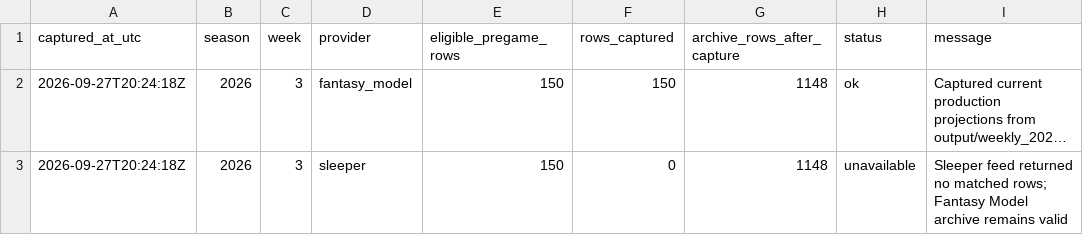
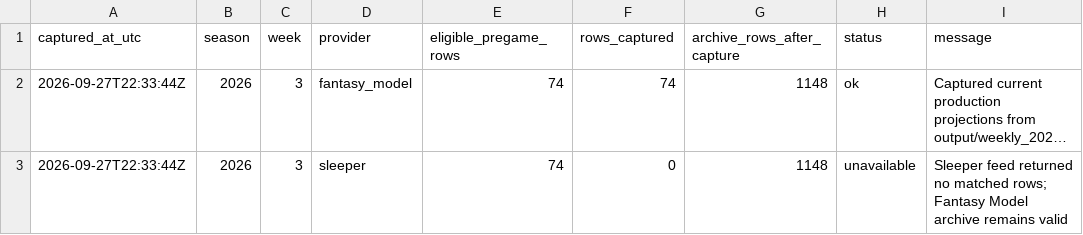
Before and after one commit to dpwrz/powers-newlon, a CSV file: output/benchmark_provider_status_2026.csv, drawn as a sheet; long unchanged cells end in …; the diff names each change by its address in the sheet, - before the commit and + after, or states it on an @@ line.

```diff
--- a/output/benchmark_provider_status_2026.csv
+++ b/output/benchmark_provider_status_2026.csv
-A2:A3 (captured_at_utc): 2026-09-27T20:24:18Z
+A2:A3 (captured_at_utc): 2026-09-27T22:33:44Z
-E2:E3 (eligible_pregame_rows): 150
+E2:E3 (eligible_pregame_rows): 74
-F2 (rows_captured): 150
+F2 (rows_captured): 74
```
Also changed, not shown: output/benchmark_pregame_archive_2026.csv, output/benchmark_snapshot_manifest_2026.csv.
